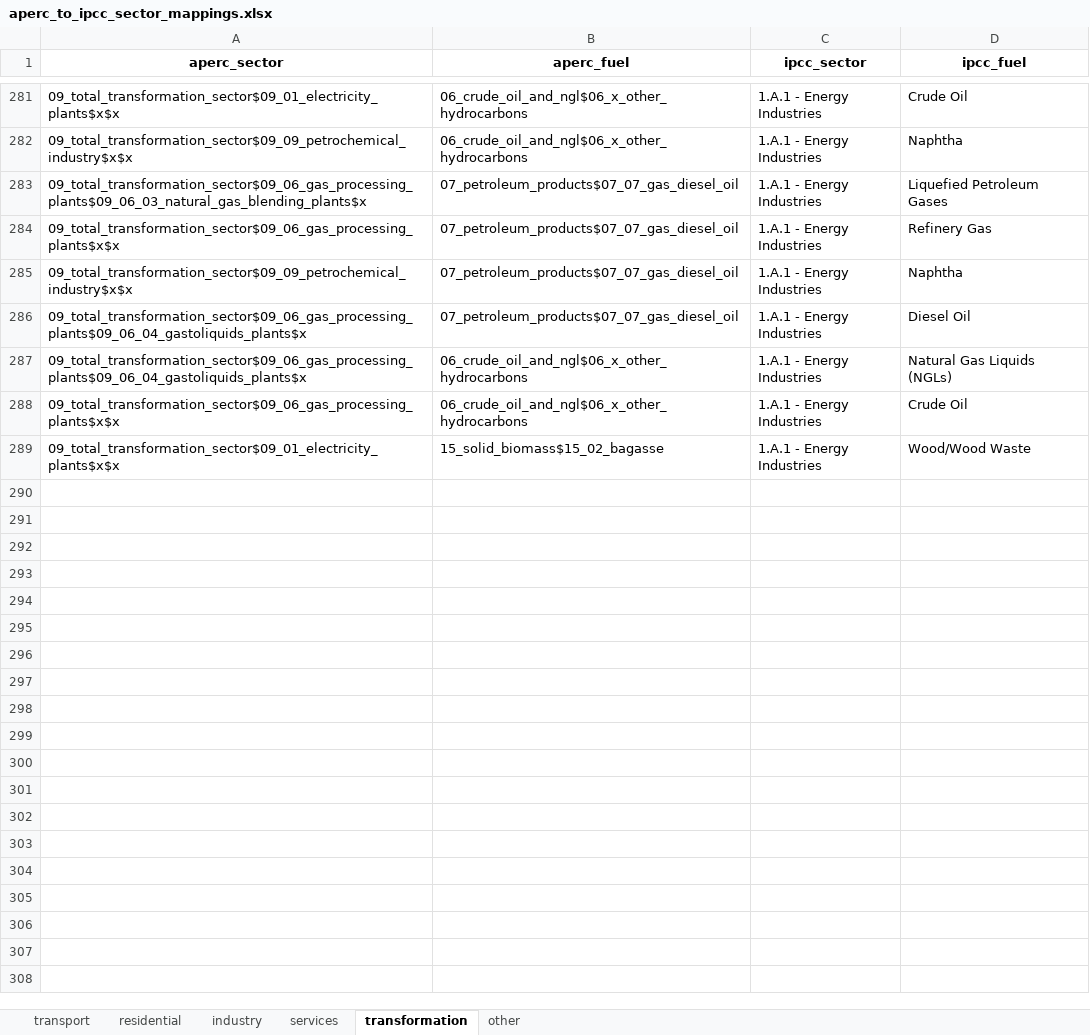
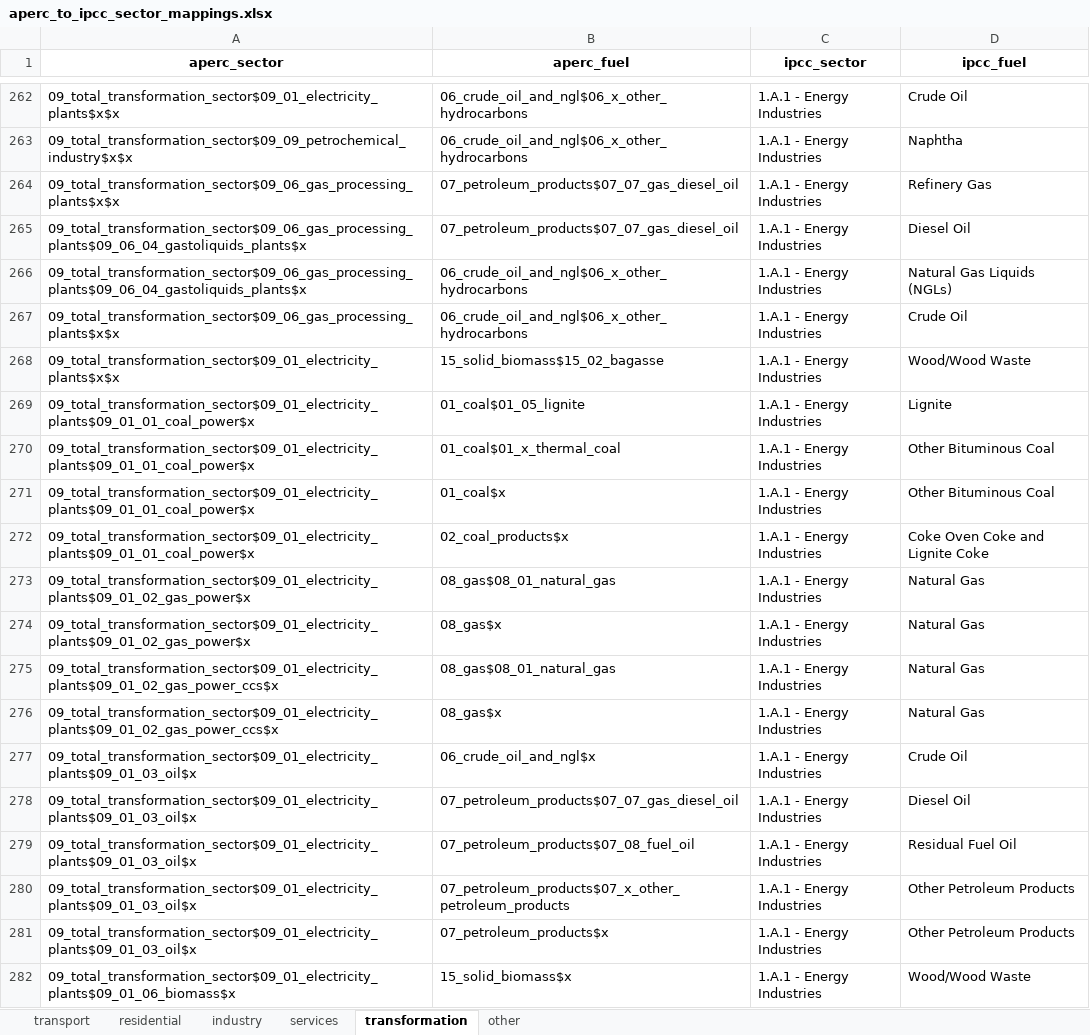
Before and after one commit to asia-pacific-energy-research-centre/aperc-emissions, an Excel workbook: config/aperc_to_ipcc_sector_mappings.xlsx, sheet transformation, drawn as a sheet; only a part is shown, gaps mark what is left out; values as stored, in another font and other column widths than the file's, no borders; removed rows and columns are numbered as before the commit, all else as after; the diff covers the shown part only; the diff names each change by its address in the sheet, - before the commit and + after, or states it on an @@ line.

```diff
--- a/config/aperc_to_ipcc_sector_mappings.xlsx (sheet transformation)
+++ b/config/aperc_to_ipcc_sector_mappings.xlsx (sheet transformation)
-row 283: 09_total_transformation_sector$09_06_gas_processing_plants$09_06_03_natural_gas_blending_plants$x | 07_petroleum_products$07_07_gas_diesel_oil | 1.A.1 - Energy Industries | Liquefied Petroleum Gases
-row 285: 09_total_transformation_sector$09_09_petrochemical_industry$x$x | 07_petroleum_products$07_07_gas_diesel_oil | 1.A.1 - Energy Industries | Naphtha
+row 269: 09_total_transformation_sector$09_01_electricity_plants$09_01_01_coal_power$x | 01_coal$01_05_lignite | 1.A.1 - Energy Industries | Lignite
+row 270: 09_total_transformation_sector$09_01_electricity_plants$09_01_01_coal_power$x | 01_coal$01_x_thermal_coal | 1.A.1 - Energy Industries | Other Bituminous Coal
+row 271: 09_total_transformation_sector$09_01_electricity_plants$09_01_01_coal_power$x | 01_coal$x | 1.A.1 - Energy Industries | Other Bituminous Coal
+row 272: 09_total_transformation_sector$09_01_electricity_plants$09_01_01_coal_power$x | 02_coal_products$x | 1.A.1 - Energy Industries | Coke Oven Coke and Lignite Coke
+row 273: 09_total_transformation_sector$09_01_electricity_plants$09_01_02_gas_power$x | 08_gas$08_01_natural_gas | 1.A.1 - Energy Industries | Natural Gas
+row 274: 09_total_transformation_sector$09_01_electricity_plants$09_01_02_gas_power$x | 08_gas$x | 1.A.1 - Energy Industries | Natural Gas
+row 275: 09_total_transformation_sector$09_01_electricity_plants$09_01_02_gas_power_ccs$x | 08_gas$08_01_natural_gas | 1.A.1 - Energy Industries | Natural Gas
+row 276: 09_total_transformation_sector$09_01_electricity_plants$09_01_02_gas_power_ccs$x | 08_gas$x | 1.A.1 - Energy Industries | Natural Gas
+row 277: 09_total_transformation_sector$09_01_electricity_plants$09_01_03_oil$x | 06_crude_oil_and_ngl$x | 1.A.1 - Energy Industries | Crude Oil
+row 278: 09_total_transformation_sector$09_01_electricity_plants$09_01_03_oil$x | 07_petroleum_products$07_07_gas_diesel_oil | 1.A.1 - Energy Industries | Diesel Oil
+row 279: 09_total_transformation_sector$09_01_electricity_plants$09_01_03_oil$x | 07_petroleum_products$07_08_fuel_oil | 1.A.1 - Energy Industries | Residual Fuel Oil
+row 280: 09_total_transformation_sector$09_01_electricity_plants$09_01_03_oil$x | 07_petroleum_products$07_x_other_petroleum_products | 1.A.1 - Energy Industries | Other Petroleum Products
+row 281: 09_total_transformation_sector$09_01_electricity_plants$09_01_03_oil$x | 07_petroleum_products$x | 1.A.1 - Energy Industries | Other Petroleum Products
+row 282: 09_total_transformation_sector$09_01_electricity_plants$09_01_06_biomass$x | 15_solid_biomass$x | 1.A.1 - Energy Industries | Wood/Wood Waste
```
Also changed, not shown: 28 added rows and 19 removed rows elsewhere in this sheet, sheet industry, sheet transport, sheet other, sheet residential, 3 other files.
